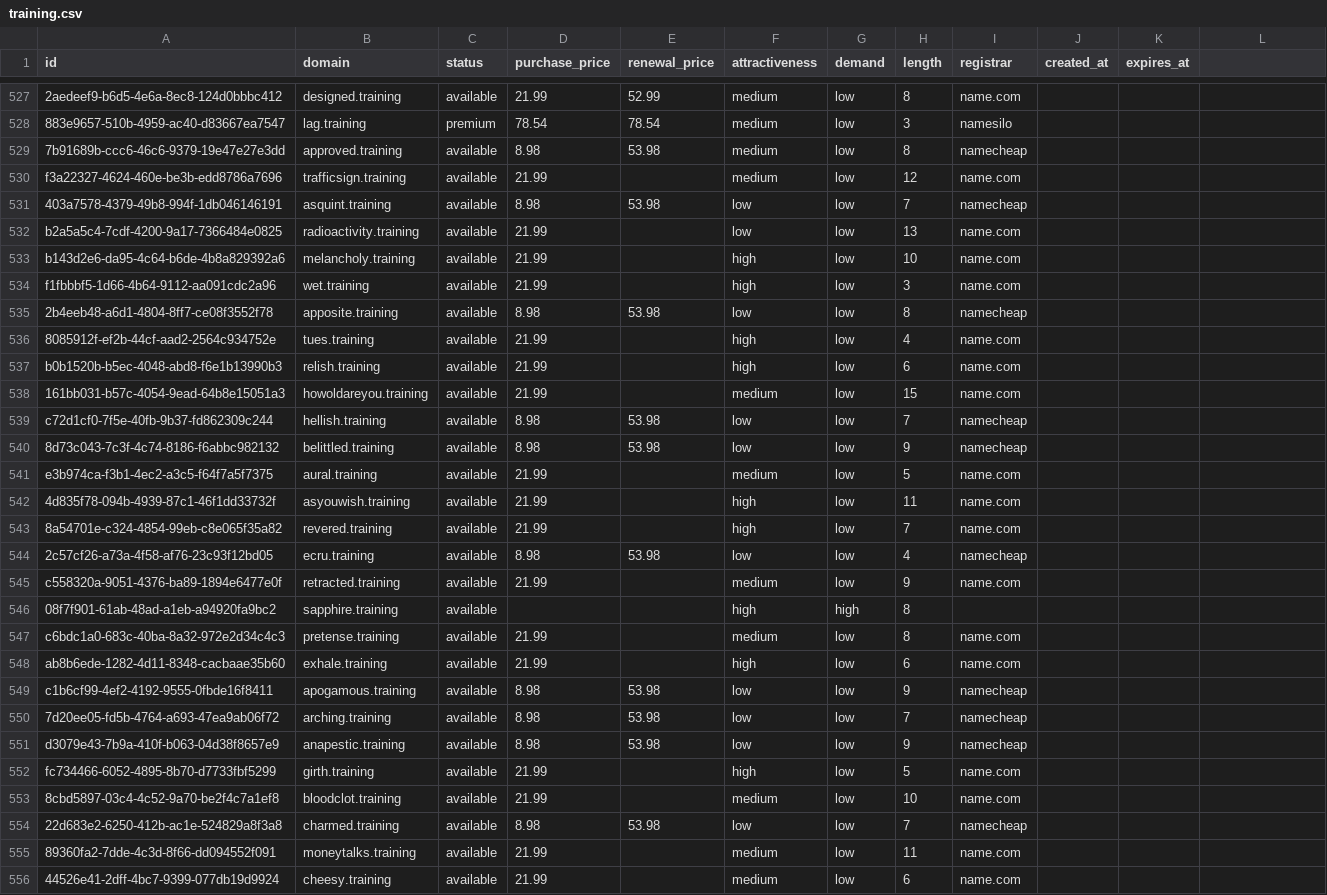
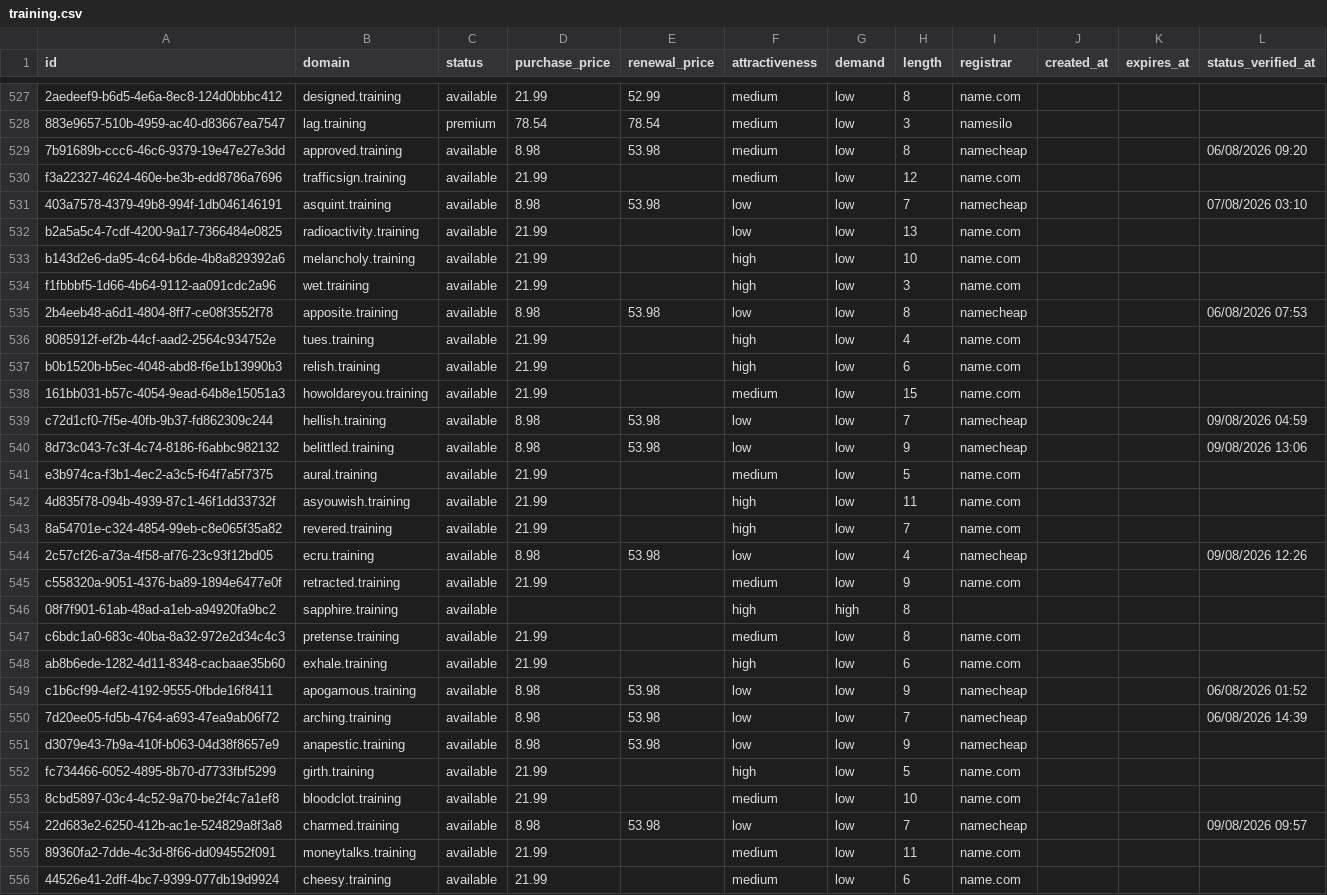
Before and after one commit to UniqueDomains/training-oneword-domains, a CSV file: training.csv, drawn as a sheet; only a part is shown, gaps mark what is left out; the diff covers the shown part only; the diff names each change by its address in the sheet, - before the commit and + after, or states it on an @@ line.

Commit message:
Domains update

```diff
--- a/training.csv
+++ b/training.csv
-L1: (empty)
+L1: status_verified_at
-L529 (status_verified_at): (empty)
+L529 (status_verified_at): 06/08/2026 09:20
-L531 (status_verified_at): (empty)
+L531 (status_verified_at): 07/08/2026 03:10
-L535 (status_verified_at): (empty)
+L535 (status_verified_at): 06/08/2026 07:53
-L539 (status_verified_at): (empty)
+L539 (status_verified_at): 09/08/2026 04:59
-L540 (status_verified_at): (empty)
+L540 (status_verified_at): 09/08/2026 13:06
-L544 (status_verified_at): (empty)
+L544 (status_verified_at): 09/08/2026 12:26
-L549 (status_verified_at): (empty)
+L549 (status_verified_at): 06/08/2026 01:52
-L550 (status_verified_at): (empty)
+L550 (status_verified_at): 06/08/2026 14:39
-L554 (status_verified_at): (empty)
+L554 (status_verified_at): 09/08/2026 09:57
```
Also changed, not shown: 120 edited cells elsewhere in this file, 6 other files.
